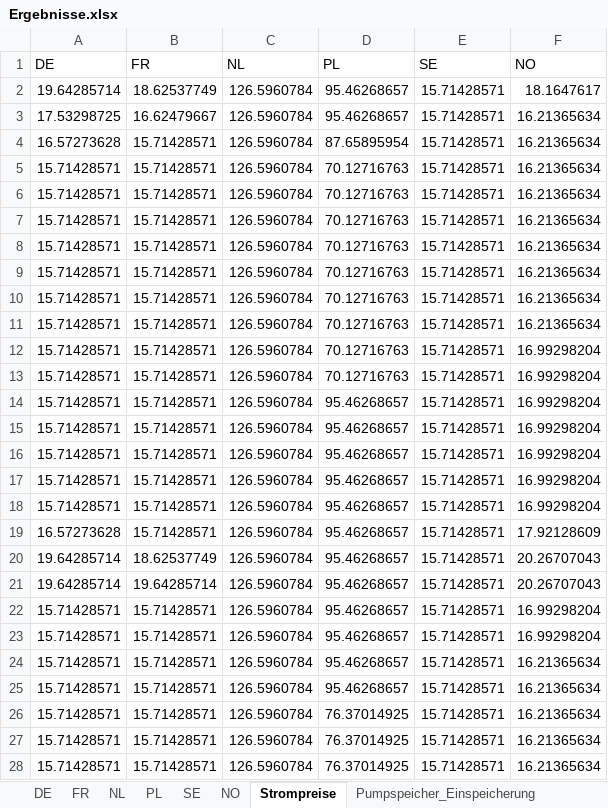
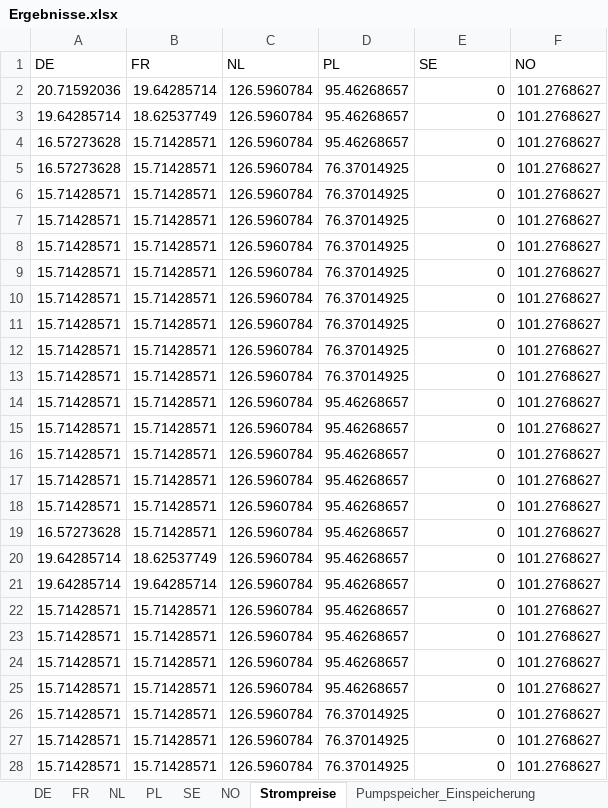
Before and after one commit to Miriamhuetter/EWI-Einstiegsmodel, an Excel workbook: Ergebnisse.xlsx, sheet Strompreise, drawn as a sheet; only a part is shown; values as stored, in another font and other column widths than the file's, no borders; removed rows and columns are numbered as before the commit, all else as after; the diff covers the shown part only; the diff names each change by its address in the sheet, - before the commit and + after, or states it on an @@ line.

```diff
--- a/Ergebnisse.xlsx (sheet Strompreise)
+++ b/Ergebnisse.xlsx (sheet Strompreise)
+row 2: 20.71592036 | 19.64285714 | 126.5960784 | 95.46268657 | 0 | 101.2768627
-E3 (SE): 15.71428571
+E3 (SE): 0
-F3 (NO): 18.1647617
+F3 (NO): 101.2768627
-row 3: 17.53298725 | 16.62479667 | 126.5960784 | 95.46268657 | 15.71428571 | 16.21365634
-D4 (PL): 87.65895954
+D4 (PL): 95.46268657
-E4 (SE): 15.71428571
+E4 (SE): 0
-F4 (NO): 16.21365634
+F4 (NO): 101.2768627
-row 5: 15.71428571 | 15.71428571 | 126.5960784 | 70.12716763 | 15.71428571 | 16.21365634
+row 5: 16.57273628 | 15.71428571 | 126.5960784 | 76.37014925 | 0 | 101.2768627
-D6:D13 (PL): 70.12716763
+D6:D13 (PL): 76.37014925
-E6:E28 (SE): 15.71428571
+E6:E28 (SE): 0
-F6:F11 (NO): 16.21365634
+F6:F11 (NO): 101.2768627
-F12:F18 (NO): 16.99298204
+F12:F18 (NO): 101.2768627
-F19 (NO): 17.92128609
+F19 (NO): 101.2768627
-F20:F21 (NO): 20.26707043
+F20:F21 (NO): 101.2768627
-F22:F23 (NO): 16.99298204
+F22:F23 (NO): 101.2768627
-F24:F28 (NO): 16.21365634
+F24:F28 (NO): 101.2768627
```
Also changed, not shown: 68 added rows, 3 removed rows and 10 edited cells elsewhere in this sheet, sheet SE, sheet NO, sheet DE, sheet FR, sheet PL, sheet NL, 3 more sheets, 2 other files.
